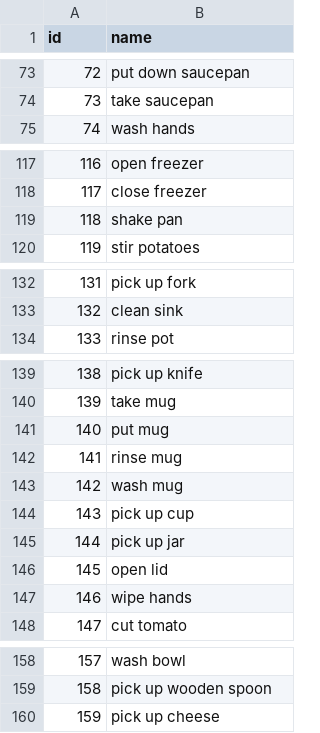
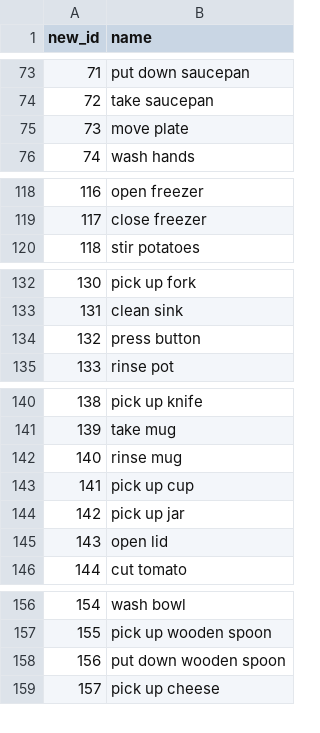
Before and after one commit to Buobm/VideoX, a CSV file: X-CLIP/epic_kitchen_100/top_200_classes/top_200_class_mapping.csv, drawn as a sheet; only a part is shown, gaps mark what is left out; removed rows and columns are numbered as before the commit, all else as after; the diff covers the shown part only; the diff names each change by its address in the sheet, - before the commit and + after, or states it on an @@ line.

Commit message:
add HoloAssist data split

```diff
--- a/X-CLIP/epic_kitchen_100/top_200_classes/top_200_class_mapping.csv
+++ b/X-CLIP/epic_kitchen_100/top_200_classes/top_200_class_mapping.csv
@@ column A (new_id) renumbered from row 1 down @@
+row 75: 73 | move plate
-row 119: 118 | shake pan
+row 134: 132 | press button
-row 141: 140 | put mug
-row 143: 142 | wash mug
-row 147: 146 | wipe hands
+row 158: 156 | put down wooden spoon
```
Also changed, not shown: 2 added rows and 1 removed row elsewhere in this file, 15 other files.
